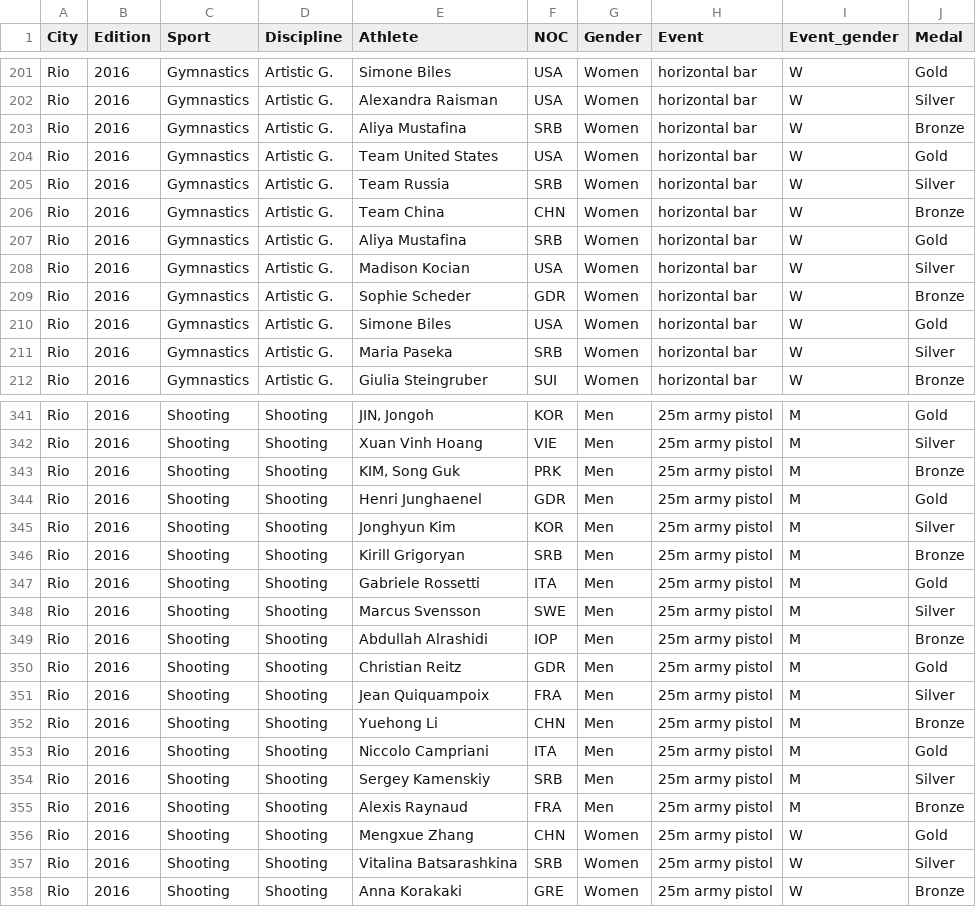
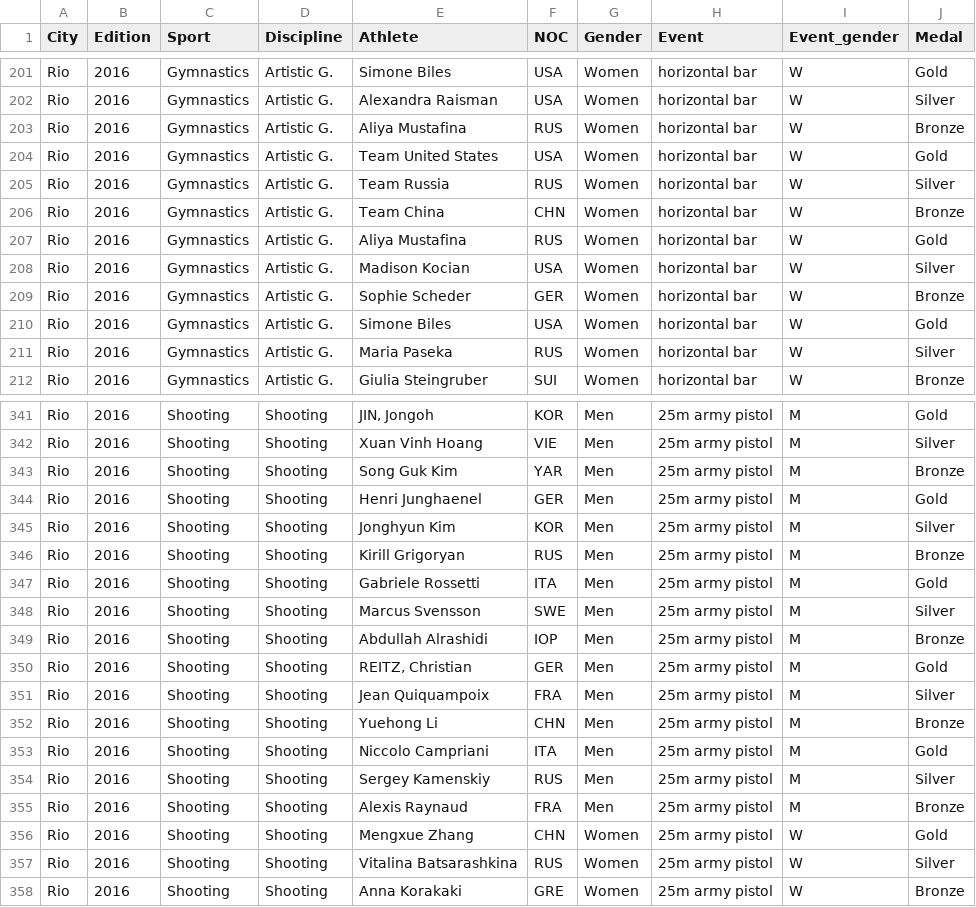
Before and after one commit to the-gamma/workyard, a CSV file: guardian/medals-rio2016.csv, drawn as a sheet; only a part is shown, gaps mark what is left out; the diff covers the shown part only.

```diff
--- a/guardian/medals-rio2016.csv
+++ b/guardian/medals-rio2016.csv
@@ -202,11 +202,11 @@ Rio,2016,Gymnastics,Artistic G.,Simone Biles,USA,Women,horizontal bar,W,Gold
 Rio,2016,Gymnastics,Artistic G.,Alexandra Raisman,USA,Women,horizontal bar,W,Silver
-Rio,2016,Gymnastics,Artistic G.,Aliya Mustafina,SRB,Women,horizontal bar,W,Bronze
+Rio,2016,Gymnastics,Artistic G.,Aliya Mustafina,RUS,Women,horizontal bar,W,Bronze
 Rio,2016,Gymnastics,Artistic G.,Team United States,USA,Women,horizontal bar,W,Gold
-Rio,2016,Gymnastics,Artistic G.,Team Russia,SRB,Women,horizontal bar,W,Silver
+Rio,2016,Gymnastics,Artistic G.,Team Russia,RUS,Women,horizontal bar,W,Silver
 Rio,2016,Gymnastics,Artistic G.,Team China,CHN,Women,horizontal bar,W,Bronze
-Rio,2016,Gymnastics,Artistic G.,Aliya Mustafina,SRB,Women,horizontal bar,W,Gold
+Rio,2016,Gymnastics,Artistic G.,Aliya Mustafina,RUS,Women,horizontal bar,W,Gold
 Rio,2016,Gymnastics,Artistic G.,Madison Kocian,USA,Women,horizontal bar,W,Silver
-Rio,2016,Gymnastics,Artistic G.,Sophie Scheder,GDR,Women,horizontal bar,W,Bronze
+Rio,2016,Gymnastics,Artistic G.,Sophie Scheder,GER,Women,horizontal bar,W,Bronze
 Rio,2016,Gymnastics,Artistic G.,Simone Biles,USA,Women,horizontal bar,W,Gold
-Rio,2016,Gymnastics,Artistic G.,Maria Paseka,SRB,Women,horizontal bar,W,Silver
+Rio,2016,Gymnastics,Artistic G.,Maria Paseka,RUS,Women,horizontal bar,W,Silver
 Rio,2016,Gymnastics,Artistic G.,Giulia Steingruber,SUI,Women,horizontal bar,W,Bronze
@@ -342,6 +342,6 @@ Rio,2016,Shooting,Shooting,"JIN, Jongoh",KOR,Men,25m army pistol,M,Gold
 Rio,2016,Shooting,Shooting,Xuan Vinh Hoang,VIE,Men,25m army pistol,M,Silver
-Rio,2016,Shooting,Shooting,"KIM, Song Guk",PRK,Men,25m army pistol,M,Bronze
-Rio,2016,Shooting,Shooting,Henri Junghaenel,GDR,Men,25m army pistol,M,Gold
+Rio,2016,Shooting,Shooting,Song Guk Kim,YAR,Men,25m army pistol,M,Bronze
+Rio,2016,Shooting,Shooting,Henri Junghaenel,GER,Men,25m army pistol,M,Gold
 Rio,2016,Shooting,Shooting,Jonghyun Kim,KOR,Men,25m army pistol,M,Silver
-Rio,2016,Shooting,Shooting,Kirill Grigoryan,SRB,Men,25m army pistol,M,Bronze
+Rio,2016,Shooting,Shooting,Kirill Grigoryan,RUS,Men,25m army pistol,M,Bronze
 Rio,2016,Shooting,Shooting,Gabriele Rossetti,ITA,Men,25m army pistol,M,Gold
@@ -349,3 +349,3 @@ Rio,2016,Shooting,Shooting,Marcus Svensson,SWE,Men,25m army pistol,M,Silver
 Rio,2016,Shooting,Shooting,Abdullah Alrashidi,IOP,Men,25m army pistol,M,Bronze
-Rio,2016,Shooting,Shooting,Christian Reitz,GDR,Men,25m army pistol,M,Gold
+Rio,2016,Shooting,Shooting,"REITZ, Christian",GER,Men,25m army pistol,M,Gold
 Rio,2016,Shooting,Shooting,Jean Quiquampoix,FRA,Men,25m army pistol,M,Silver
@@ -353,6 +353,6 @@ Rio,2016,Shooting,Shooting,Yuehong Li,CHN,Men,25m army pistol,M,Bronze
 Rio,2016,Shooting,Shooting,Niccolo Campriani,ITA,Men,25m army pistol,M,Gold
-Rio,2016,Shooting,Shooting,Sergey Kamenskiy,SRB,Men,25m army pistol,M,Silver
+Rio,2016,Shooting,Shooting,Sergey Kamenskiy,RUS,Men,25m army pistol,M,Silver
 Rio,2016,Shooting,Shooting,Alexis Raynaud,FRA,Men,25m army pistol,M,Bronze
 Rio,2016,Shooting,Shooting,Mengxue Zhang,CHN,Women,25m army pistol,W,Gold
-Rio,2016,Shooting,Shooting,Vitalina Batsarashkina,SRB,Women,25m army pistol,W,Silver
+Rio,2016,Shooting,Shooting,Vitalina Batsarashkina,RUS,Women,25m army pistol,W,Silver
 Rio,2016,Shooting,Shooting,Anna Korakaki,GRE,Women,25m army pistol,W,Bronze
```
Also changed, not shown: 52 edited cells elsewhere in this file, 3 other files.
